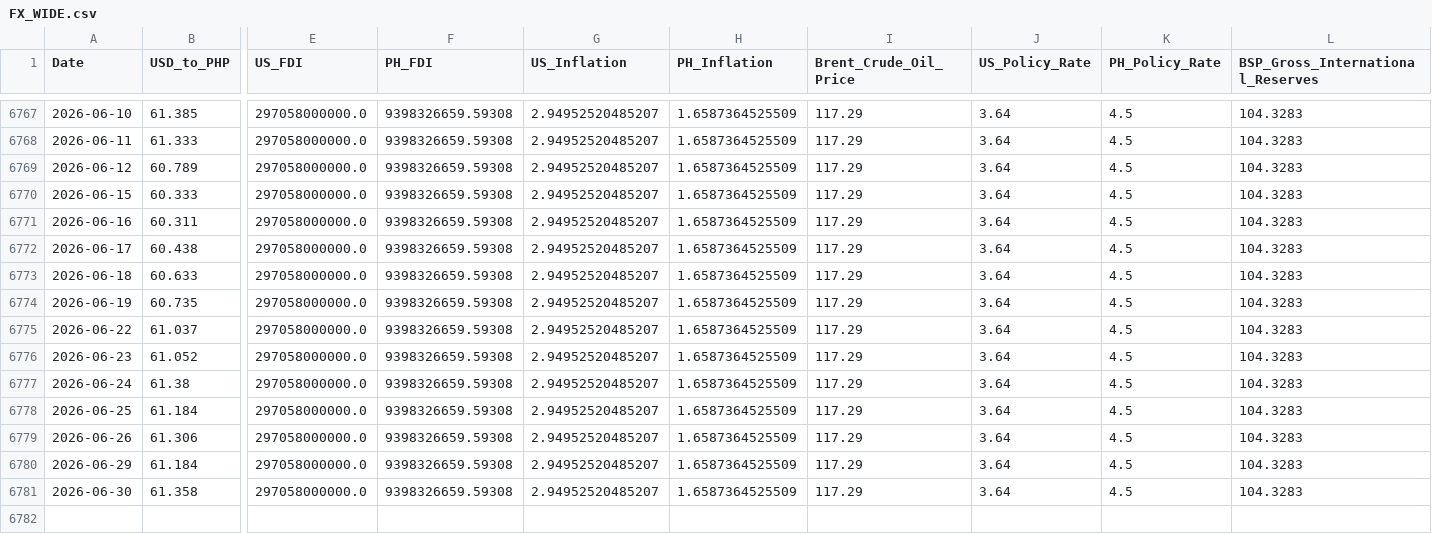
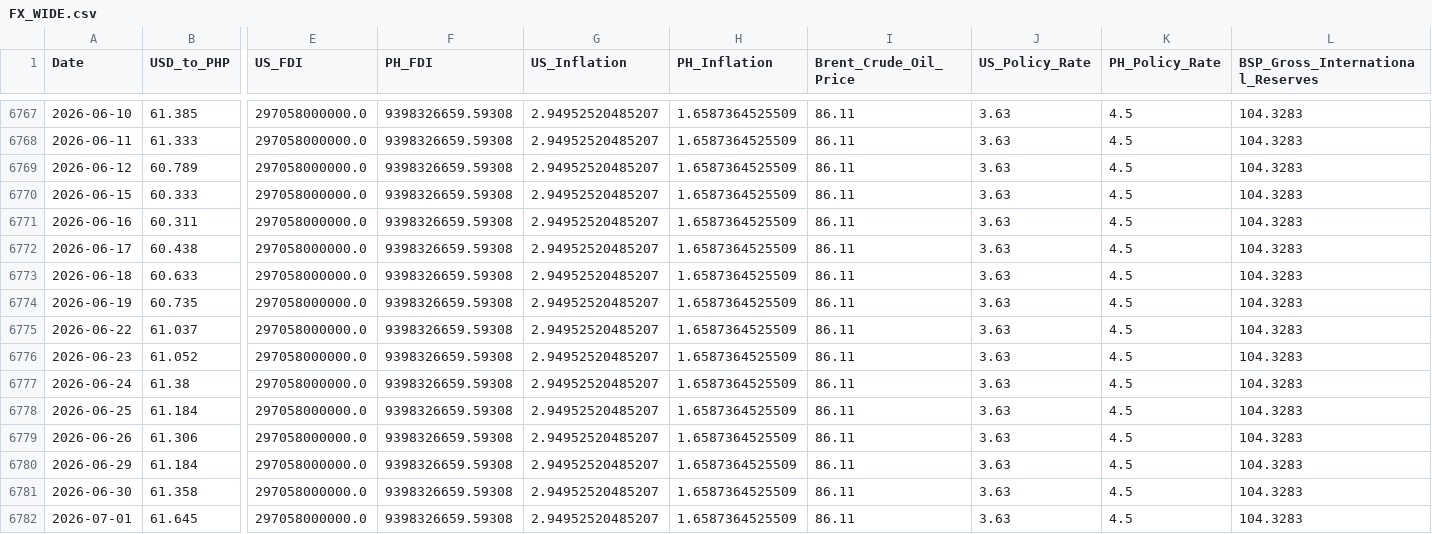
Before and after one commit to Forex-DataViz/forex-dashboard, a CSV file: FX_WIDE.csv, drawn as a sheet; only a part is shown, gaps mark what is left out; rows hold the shown columns only; the diff covers the shown part only; the diff names each change by its address in the sheet, - before the commit and + after, or states it on an @@ line.

```diff
--- a/FX_WIDE.csv
+++ b/FX_WIDE.csv
-I6767:I6781 (Brent_Crude_Oil_Price): 117.29
+I6767:I6781 (Brent_Crude_Oil_Price): 86.11
-J6767:J6781 (US_Policy_Rate): 3.64
+J6767:J6781 (US_Policy_Rate): 3.63
+row 6782: 2026-07-01 | 61.645 | 297058000000.0 | 9398326659.59308 | 2.94952520485207 | 1.6587364525509 | 86.11 | 3.63 | 4.5 | 104.3283
```
Also changed, not shown: 34 edited cells elsewhere in this file.
